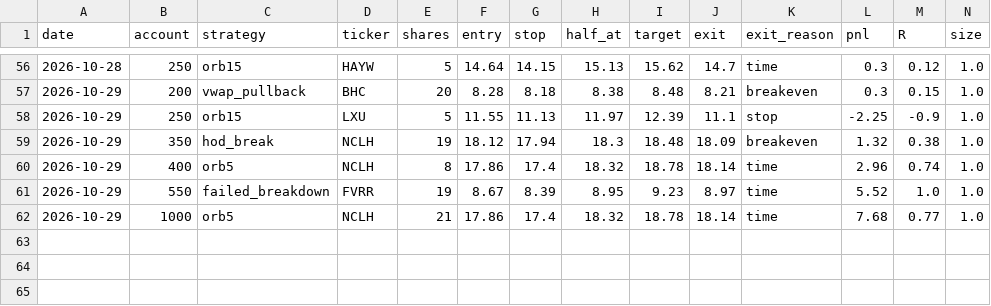
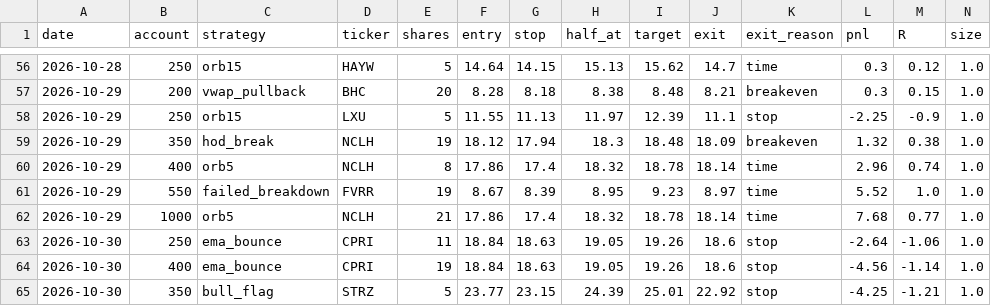
Before and after one commit to newurbaninfluence-lgtm/paper-trading-bot, a CSV file: journal.csv, drawn as a sheet; only a part is shown, gaps mark what is left out; rows hold the shown columns only; the diff names each change by its address in the sheet, - before the commit and + after, or states it on an @@ line.

```diff
--- a/journal.csv
+++ b/journal.csv
+row 63: 2026-10-30 | 250 | ema_bounce | CPRI | 11 | 18.84 | 18.63 | 19.05 | 19.26 | 18.6 | stop | -2.64 | -1.06 | 1.0
+row 64: 2026-10-30 | 400 | ema_bounce | CPRI | 19 | 18.84 | 18.63 | 19.05 | 19.26 | 18.6 | stop | -4.56 | -1.14 | 1.0
+row 65: 2026-10-30 | 350 | bull_flag | STRZ | 5 | 23.77 | 23.15 | 24.39 | 25.01 | 22.92 | stop | -4.25 | -1.21 | 1.0
```
Also changed, not shown: alpaca_journal.csv, signals.csv, 2 other files.
